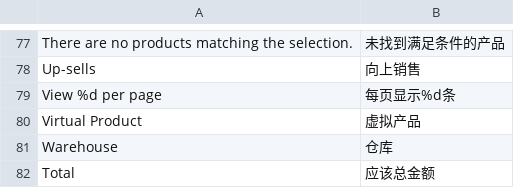
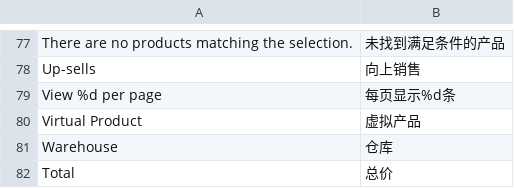
Before and after one commit to peachyang/py_website, a CSV file: app/i18n/zh-CN/catalog.csv, drawn as a sheet; only a part is shown, gaps mark what is left out.

```diff
--- a/app/i18n/zh-CN/catalog.csv
+++ b/app/i18n/zh-CN/catalog.csv
@@ -81,2 +81,2 @@
 "Warehouse","仓库"
-"Total","应该总金额"
+"Total","总价"
```
Also changed, not shown: app/i18n/zh-CN/checkout.csv, app/i18n/zh-CN/sales.csv, 28 other files.
